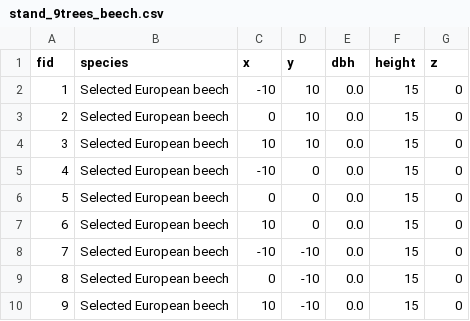
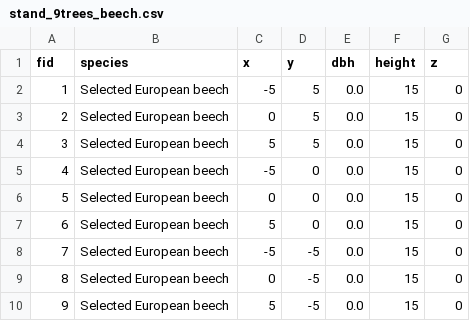
Before and after one commit to XRFutureForests/growpy, a CSV file: data/input/stand_9trees_beech.csv, drawn as a sheet; the diff names each change by its address in the sheet, - before the commit and + after, or states it on an @@ line.

Commit message:
new input csv files

```diff
--- a/data/input/stand_9trees_beech.csv
+++ b/data/input/stand_9trees_beech.csv
-C2 (x): -10
+C2 (x): -5
-D2:D4 (y): 10
+D2:D4 (y): 5
-C4 (x): 10
+C4 (x): 5
-C5 (x): -10
+C5 (x): -5
-C7 (x): 10
+C7 (x): 5
-C8 (x): -10
+C8 (x): -5
-D8:D10 (y): -10
+D8:D10 (y): -5
-C10 (x): 10
+C10 (x): 5
```
Also changed, not shown: data/input/stand_6trees.csv, 11 other files.
